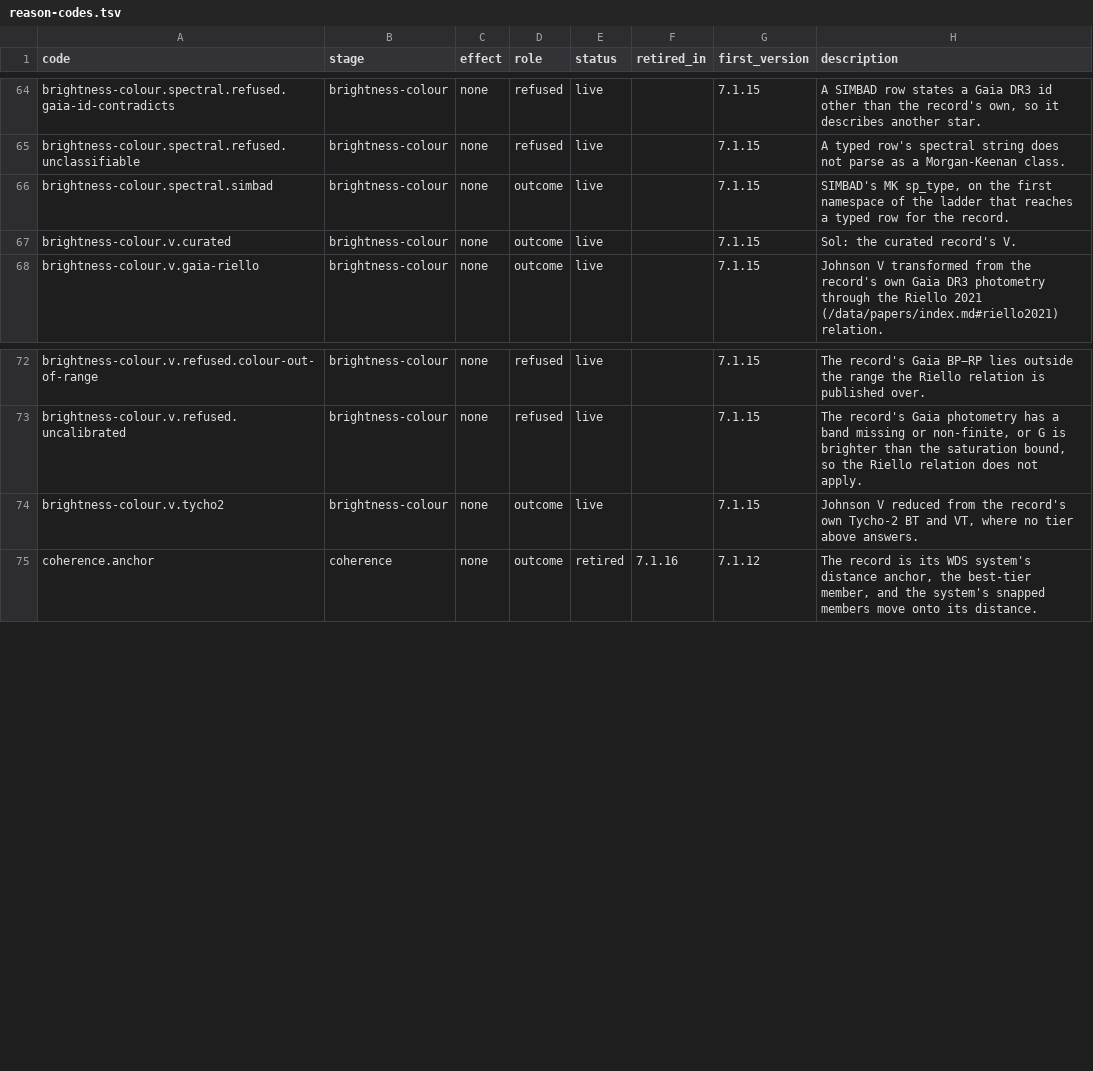
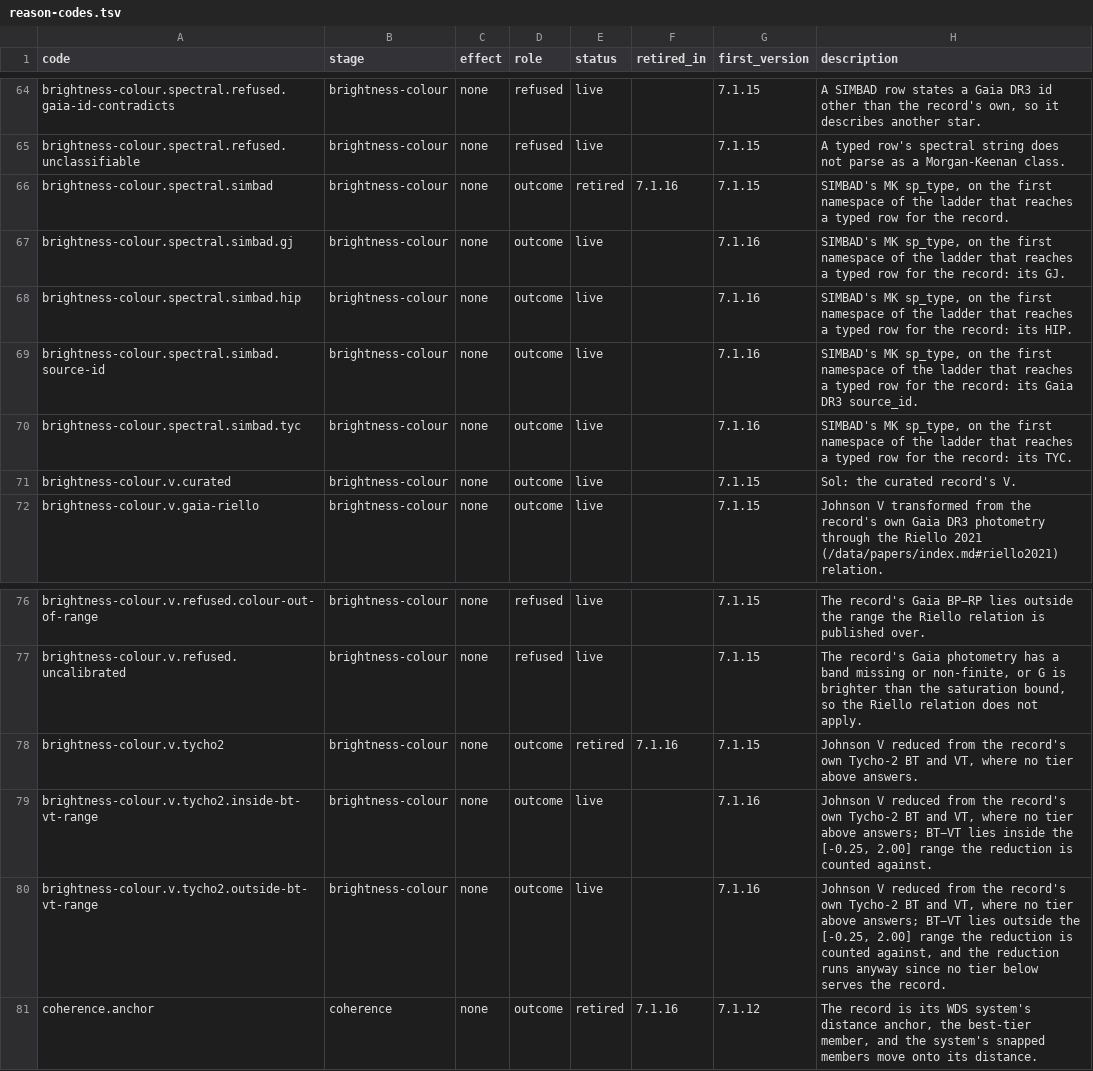
Before and after one commit to alexmensch/stellata, a TSV file: data/lineage/reason-codes.tsv, drawn as a sheet; only a part is shown, gaps mark what is left out.

Commit message:
Brightness-colour composes its own count block, keyed on its reason codes (stellata-hhaw.45.23.3) (#777)

```diff
--- a/data/lineage/reason-codes.tsv
+++ b/data/lineage/reason-codes.tsv
@@ -65,3 +65,7 @@ brightness-colour.spectral.refused.gaia-id-contradicts	brightness-colour	none	re
 brightness-colour.spectral.refused.unclassifiable	brightness-colour	none	refused	live		7.1.15	A typed row's spectral string does not parse as a Morgan-Keenan class.
-brightness-colour.spectral.simbad	brightness-colour	none	outcome	live		7.1.15	SIMBAD's MK sp_type, on the first namespace of the ladder that reaches a typed row for the record.
+brightness-colour.spectral.simbad	brightness-colour	none	outcome	retired	7.1.16	7.1.15	SIMBAD's MK sp_type, on the first namespace of the ladder that reaches a typed row for the record.
+brightness-colour.spectral.simbad.gj	brightness-colour	none	outcome	live		7.1.16	SIMBAD's MK sp_type, on the first namespace of the ladder that reaches a typed row for the record: its GJ.
+brightness-colour.spectral.simbad.hip	brightness-colour	none	outcome	live		7.1.16	SIMBAD's MK sp_type, on the first namespace of the ladder that reaches a typed row for the record: its HIP.
+brightness-colour.spectral.simbad.source-id	brightness-colour	none	outcome	live		7.1.16	SIMBAD's MK sp_type, on the first namespace of the ladder that reaches a typed row for the record: its Gaia DR3 source_id.
+brightness-colour.spectral.simbad.tyc	brightness-colour	none	outcome	live		7.1.16	SIMBAD's MK sp_type, on the first namespace of the ladder that reaches a typed row for the record: its TYC.
 brightness-colour.v.curated	brightness-colour	none	outcome	live		7.1.15	Sol: the curated record's V.
@@ -73,3 +77,5 @@ brightness-colour.v.refused.colour-out-of-range	brightness-colour	none	refused	l
 brightness-colour.v.refused.uncalibrated	brightness-colour	none	refused	live		7.1.15	The record's Gaia photometry has a band missing or non-finite, or G is brighter than the saturation bound, so the Riello relation does not apply.
-brightness-colour.v.tycho2	brightness-colour	none	outcome	live		7.1.15	Johnson V reduced from the record's own Tycho-2 BT and VT, where no tier above answers.
+brightness-colour.v.tycho2	brightness-colour	none	outcome	retired	7.1.16	7.1.15	Johnson V reduced from the record's own Tycho-2 BT and VT, where no tier above answers.
+brightness-colour.v.tycho2.inside-bt-vt-range	brightness-colour	none	outcome	live		7.1.16	Johnson V reduced from the record's own Tycho-2 BT and VT, where no tier above answers; BT−VT lies inside the [-0.25, 2.00] range the reduction is counted against.
+brightness-colour.v.tycho2.outside-bt-vt-range	brightness-colour	none	outcome	live		7.1.16	Johnson V reduced from the record's own Tycho-2 BT and VT, where no tier above answers; BT−VT lies outside the [-0.25, 2.00] range the reduction is counted against, and the reduction runs anyway since no tier below serves the record.
 coherence.anchor	coherence	none	outcome	retired	7.1.16	7.1.12	The record is its WDS system's distance anchor, the best-tier member, and the system's snapped members move onto its distance.
```
Also changed, not shown: 37 other files.
